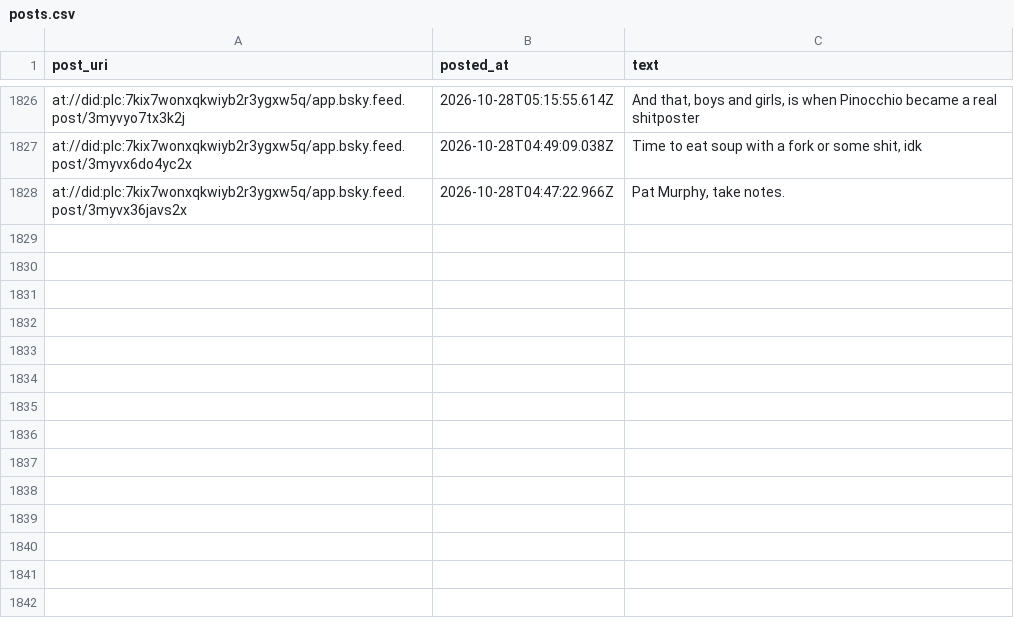
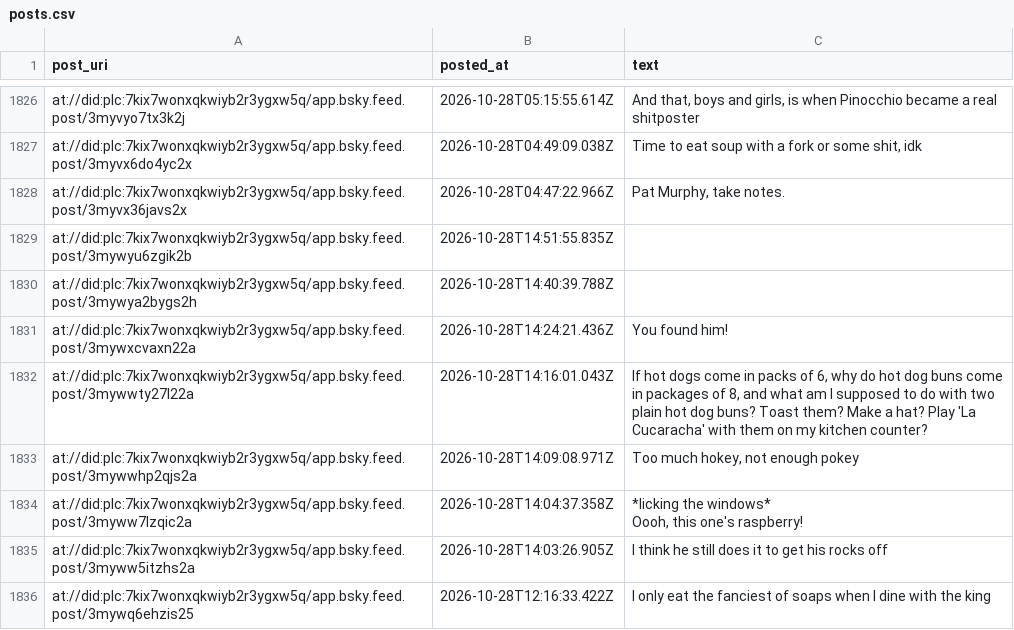
Before and after one commit to IcarusQD/bluesky-collector, a CSV file: data/posts.csv, drawn as a sheet; only a part is shown, gaps mark what is left out.

```diff
--- a/data/posts.csv
+++ b/data/posts.csv
@@ -2184 +2184,10 @@ at://did:plc:7kix7wonxqkwiyb2r3ygxw5q/app.bsky.feed.post/3myvx6do4yc2x,2026-10-2
 at://did:plc:7kix7wonxqkwiyb2r3ygxw5q/app.bsky.feed.post/3myvx36javs2x,2026-10-28T04:47:22.966Z,"Pat Murphy, take notes."
+at://did:plc:7kix7wonxqkwiyb2r3ygxw5q/app.bsky.feed.post/3mywyu6zgik2b,2026-10-28T14:51:55.835Z,
+at://did:plc:7kix7wonxqkwiyb2r3ygxw5q/app.bsky.feed.post/3mywya2bygs2h,2026-10-28T14:40:39.788Z,
+at://did:plc:7kix7wonxqkwiyb2r3ygxw5q/app.bsky.feed.post/3mywxcvaxn22a,2026-10-28T14:24:21.436Z,You found him!
+at://did:plc:7kix7wonxqkwiyb2r3ygxw5q/app.bsky.feed.post/3mywwty27l22a,2026-10-28T14:16:01.043Z,"If hot dogs come in packs of 6, why do hot dog buns come in packages of 8, and what am I supposed to do with two plain hot dog buns? Toast them? Make a hat? Play 'La Cucaracha' with them on my kitchen counter?"
+at://did:plc:7kix7wonxqkwiyb2r3ygxw5q/app.bsky.feed.post/3mywwhp2qjs2a,2026-10-28T14:09:08.971Z,"Too much hokey, not enough pokey"
+at://did:plc:7kix7wonxqkwiyb2r3ygxw5q/app.bsky.feed.post/3myww7lzqic2a,2026-10-28T14:04:37.358Z,"*licking the windows*
+Oooh, this one's raspberry!"
+at://did:plc:7kix7wonxqkwiyb2r3ygxw5q/app.bsky.feed.post/3myww5itzhs2a,2026-10-28T14:03:26.905Z,I think he still does it to get his rocks off
+at://did:plc:7kix7wonxqkwiyb2r3ygxw5q/app.bsky.feed.post/3mywq6ehzis25,2026-10-28T12:16:33.422Z,I only eat the fanciest of soaps when I dine with the king
```
Also changed, not shown: 1 other file.
